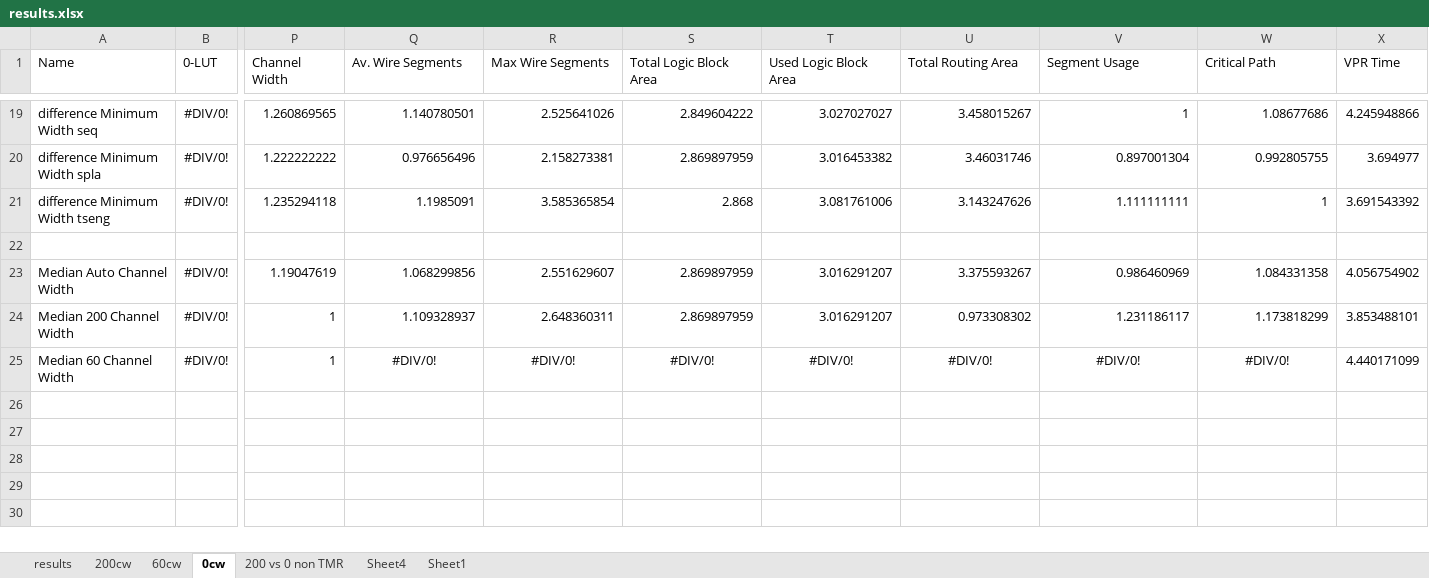
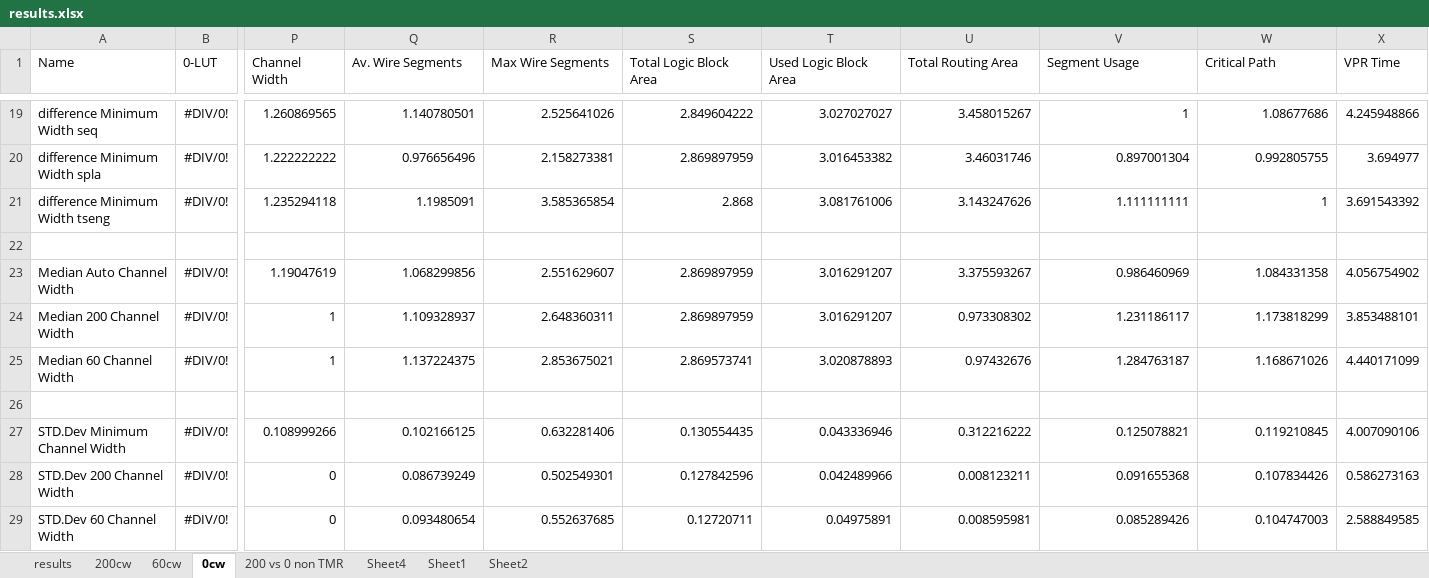
Before and after one commit to Jemima/ths, an Excel workbook: Results/results.xlsx, sheet 0cw, drawn as a sheet; only a part is shown, gaps mark what is left out; values as stored, in another font and other column widths than the file's, no borders; rows hold the shown columns only; the diff names each change by its address in the sheet, - before the commit and + after, or states it on an @@ line.

```diff
--- a/Results/results.xlsx (sheet 0cw)
+++ b/Results/results.xlsx (sheet 0cw)
+sheet tab: Sheet2
-Q25 (Av. Wire Segments): #DIV/0!
+Q25 (Av. Wire Segments): 1.137224375
-Q25:W25 alignment: center
+Q25:W25 alignment: right
-R25 (Max Wire Segments): #DIV/0!
+R25 (Max Wire Segments): 2.853675021
-S25 (Total Logic Block Area): #DIV/0!
+S25 (Total Logic Block Area): 2.869573741
-T25 (Used Logic Block Area): #DIV/0!
+T25 (Used Logic Block Area): 3.020878893
-U25 (Total Routing Area): #DIV/0!
+U25 (Total Routing Area): 0.97432676
-V25 (Segment Usage): #DIV/0!
+V25 (Segment Usage): 1.284763187
-W25 (Critical Path): #DIV/0!
+W25 (Critical Path): 1.168671026
+row 26: (empty)
+row 27: STD.Dev Minimum Channel Width | #DIV/0! | 0.108999266 | 0.102166125 | 0.632281406 | 0.130554435 | 0.043336946 | 0.312216222 | 0.125078821 | 0.119210845 | 4.007090106
+row 28: STD.Dev 200 Channel Width | #DIV/0! | 0 | 0.086739249 | 0.502549301 | 0.127842596 | 0.042489966 | 0.008123211 | 0.091655368 | 0.107834426 | 0.586273163
+row 29: STD.Dev 60 Channel Width | #DIV/0! | 0 | 0.093480654 | 0.552637685 | 0.12720711 | 0.04975891 | 0.008595981 | 0.085289426 | 0.104747003 | 2.588849585
```
Also changed, not shown: sheet 60cw, sheet Sheet1, sheet 200cw, charts or pictures, 8 other files.
